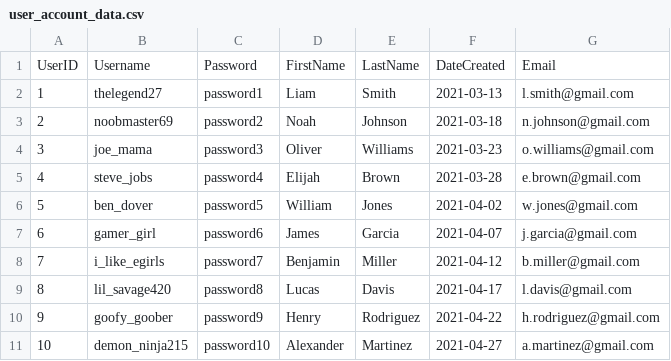
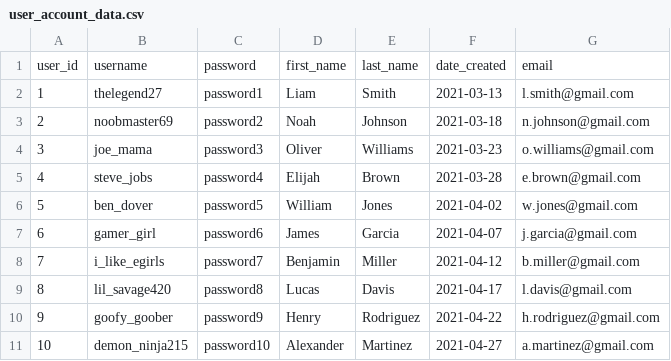
Before and after one commit to jvu123/jvu123-project-website, a CSV file: schema_excel_data/user_account_data.csv (was schema_data/user_account_data.csv), drawn as a sheet; removed rows and columns are numbered as before the commit, all else as after; the diff names each change by its address in the sheet, - before the commit and + after, or states it on an @@ line.

```diff
--- a/schema_data/user_account_data.csv
+++ b/schema_excel_data/user_account_data.csv
-row 1: UserID | Username | Password | FirstName | LastName | DateCreated | Email
+row 1: user_id | username | password | first_name | last_name | date_created | email
```
Also changed, not shown: schema_excel_data/item_category_data.csv, schema_excel_data/item_data.csv, 9 other files.
